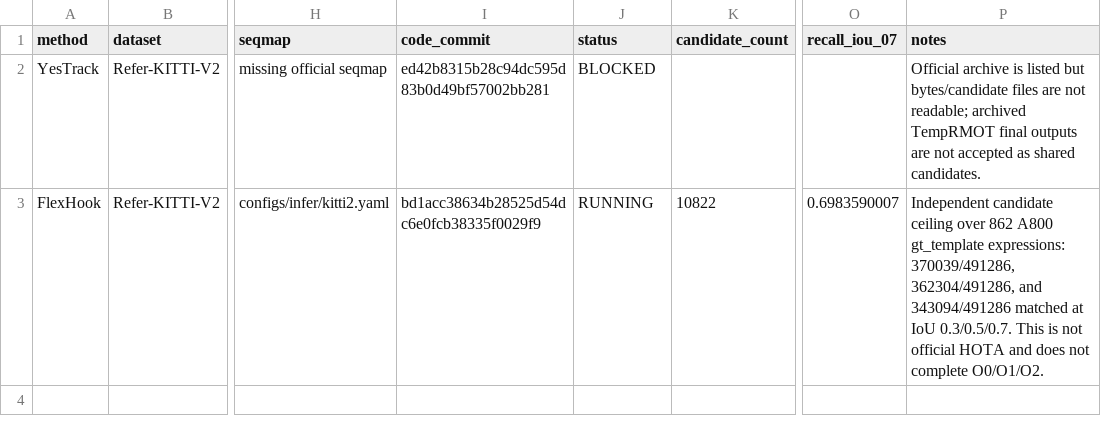
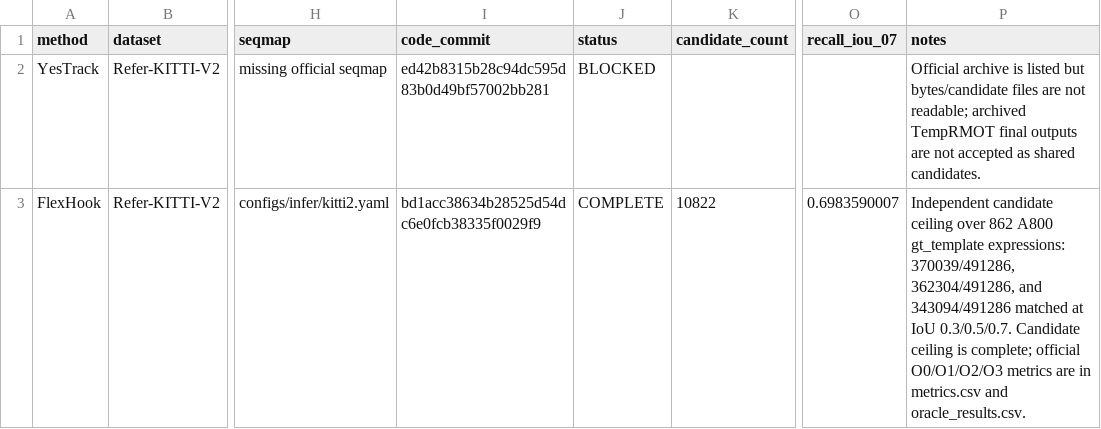
Before and after one commit to LYQ1107/JEV2RMOT, a CSV file: analysis/candidate_coverage.csv, drawn as a sheet; only a part is shown, gaps mark what is left out; the diff names each change by its address in the sheet, - before the commit and + after, or states it on an @@ line.

```diff
--- a/analysis/candidate_coverage.csv
+++ b/analysis/candidate_coverage.csv
-J3 (status): RUNNING
+J3 (status): COMPLETE
-P3 (notes): …IoU 0.3/0.5/0.7. This is not official HOTA and does not complete O0/O1/O2.
+P3 (notes): …IoU 0.3/0.5/0.7. Candidate ceiling is complete; official O0/O1/O2/O3 metrics are in metrics.csv and oracle_results.csv.
```
Also changed, not shown: analysis/a800_resource_manifest.csv, analysis/entrypoint_preflight.csv, 24 other files.
